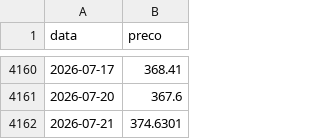
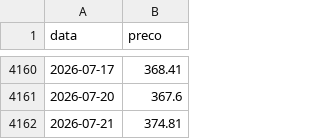
Before and after one commit to mickemanella-web/Ouro-tracker, a CSV file: precos_ouro.csv, drawn as a sheet; only a part is shown, gaps mark what is left out.

Commit message:
Atualiza preços do ouro

```diff
--- a/precos_ouro.csv
+++ b/precos_ouro.csv
@@ -4161,2 +4161,2 @@ data,preco
 2026-07-20,367.6
-2026-07-21,374.6301
+2026-07-21,374.81
```
